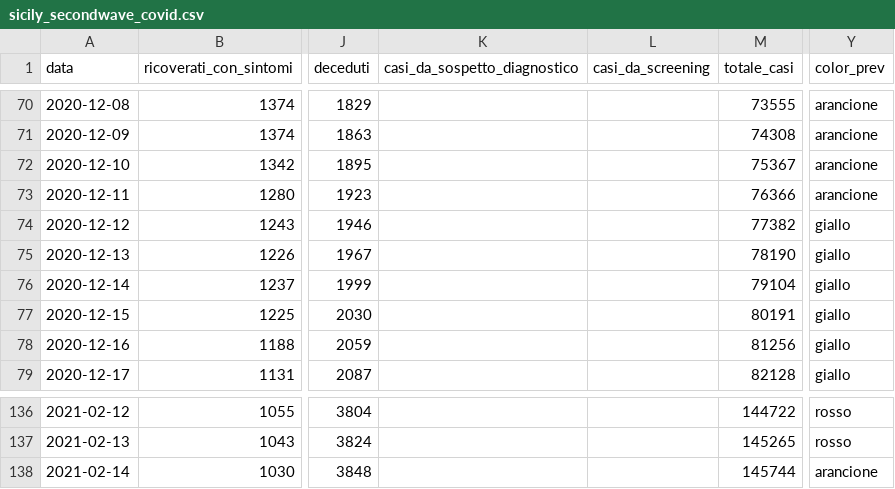
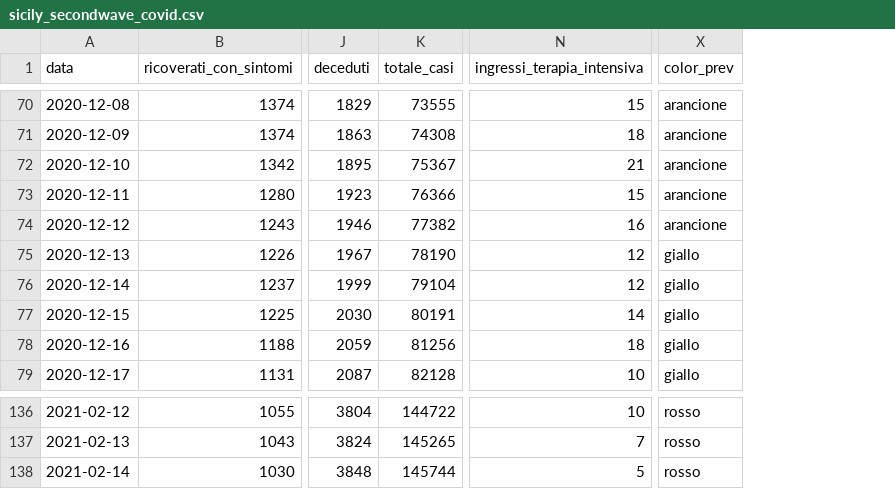
Before and after one commit to BernardoManfriani/SMDS, a CSV file: sicily_secondwave_covid.csv, drawn as a sheet; only a part is shown, gaps mark what is left out; removed rows and columns are numbered as before the commit, all else as after; the diff covers the shown part only; the diff names each change by its address in the sheet, - before the commit and + after, or states it on an @@ line.

Commit message:
cleaner construction of the dataset

```diff
--- a/sicily_secondwave_covid.csv
+++ b/sicily_secondwave_covid.csv
-column K (casi_da_sospetto_diagnostico), empty
-column L (casi_da_screening), empty
+column N (ingressi_terapia_intensiva), rows 70-79: 15 | 18 | 21 | 15 | 16 | 12 | 12 | 14 | 18 | 10; rows 136-138: 10 | 7 | 5
-X74 (color_prev): giallo
+X74 (color_prev): arancione
-X138 (color_prev): arancione
+X138 (color_prev): rosso
```
Also changed, not shown: 16 edited cells elsewhere in this file, 8 other files.
